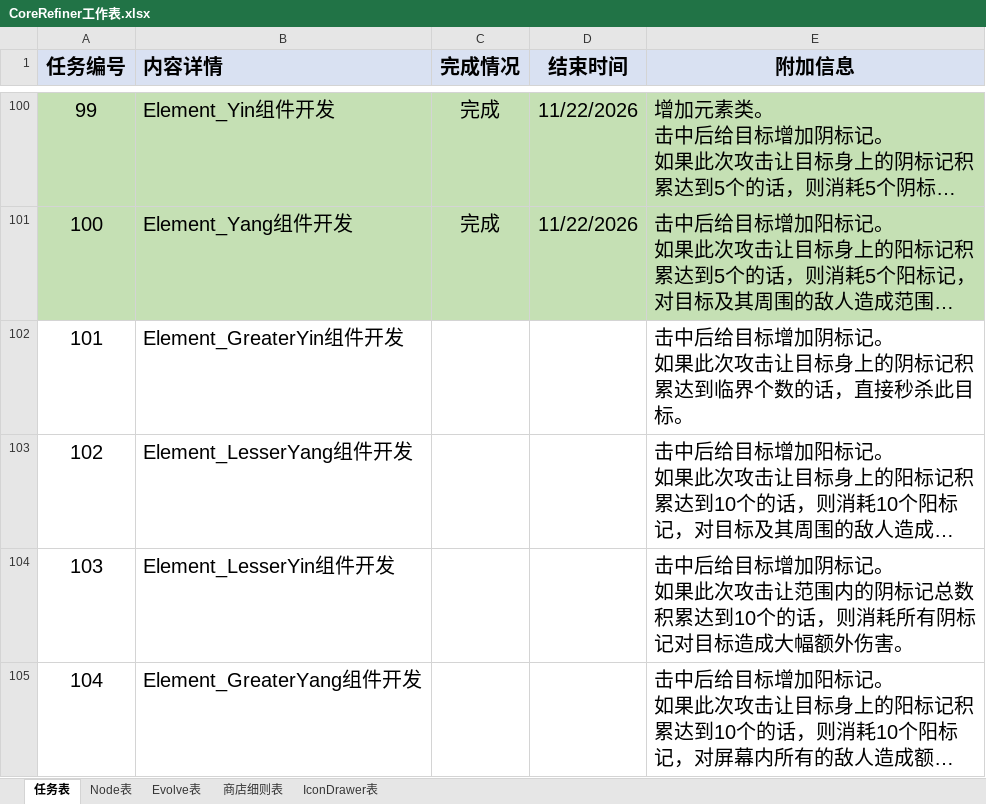
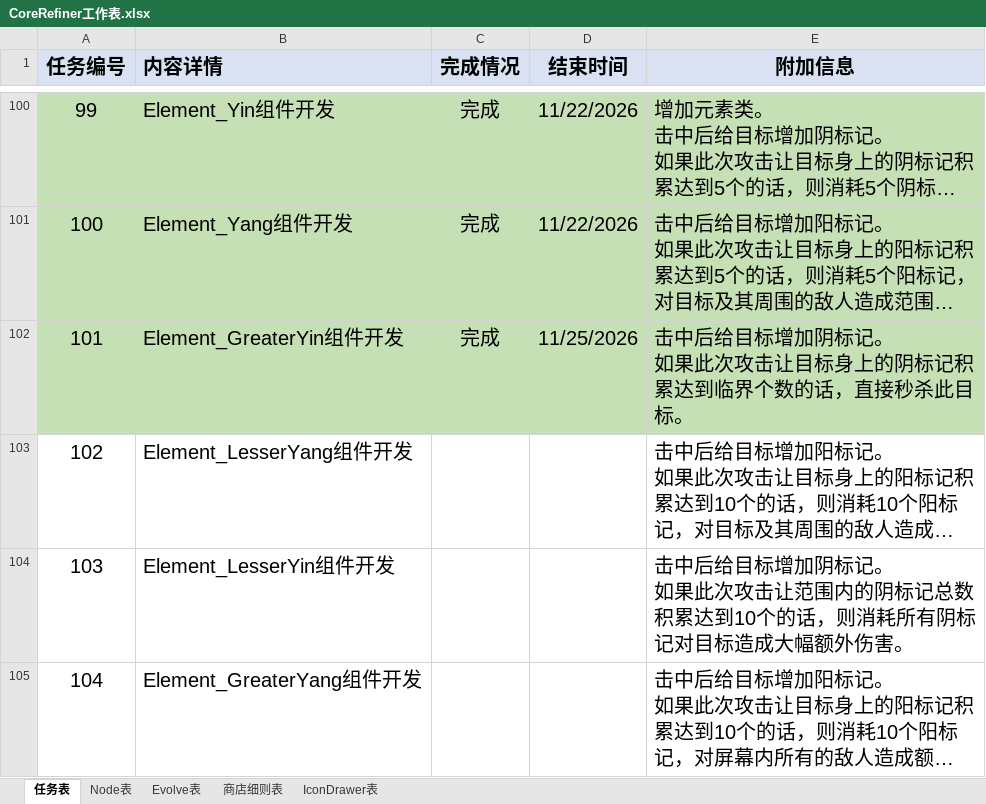
Before and after one commit to MrMedius/CoreRefiner, an Excel workbook: CoreRefiner工作表.xlsx, sheet 任务表, drawn as a sheet; only a part is shown, gaps mark what is left out; long unchanged cells end in …; values as stored, in another font and other column widths than the file's, no borders; the diff names each change by its address in the sheet, - before the commit and + after, or states it on an @@ line.

```diff
--- a/CoreRefiner工作表.xlsx (sheet 任务表)
+++ b/CoreRefiner工作表.xlsx (sheet 任务表)
-A102:E102 fill: none
+A102:E102 fill: #C5E0B4
-C102 (完成情况): (empty)
+C102 (完成情况): 完成
-D102 (结束时间): (empty)
+D102 (结束时间): 11/25/2026
```
Also changed, not shown: sheet Node表, 12 other files.
